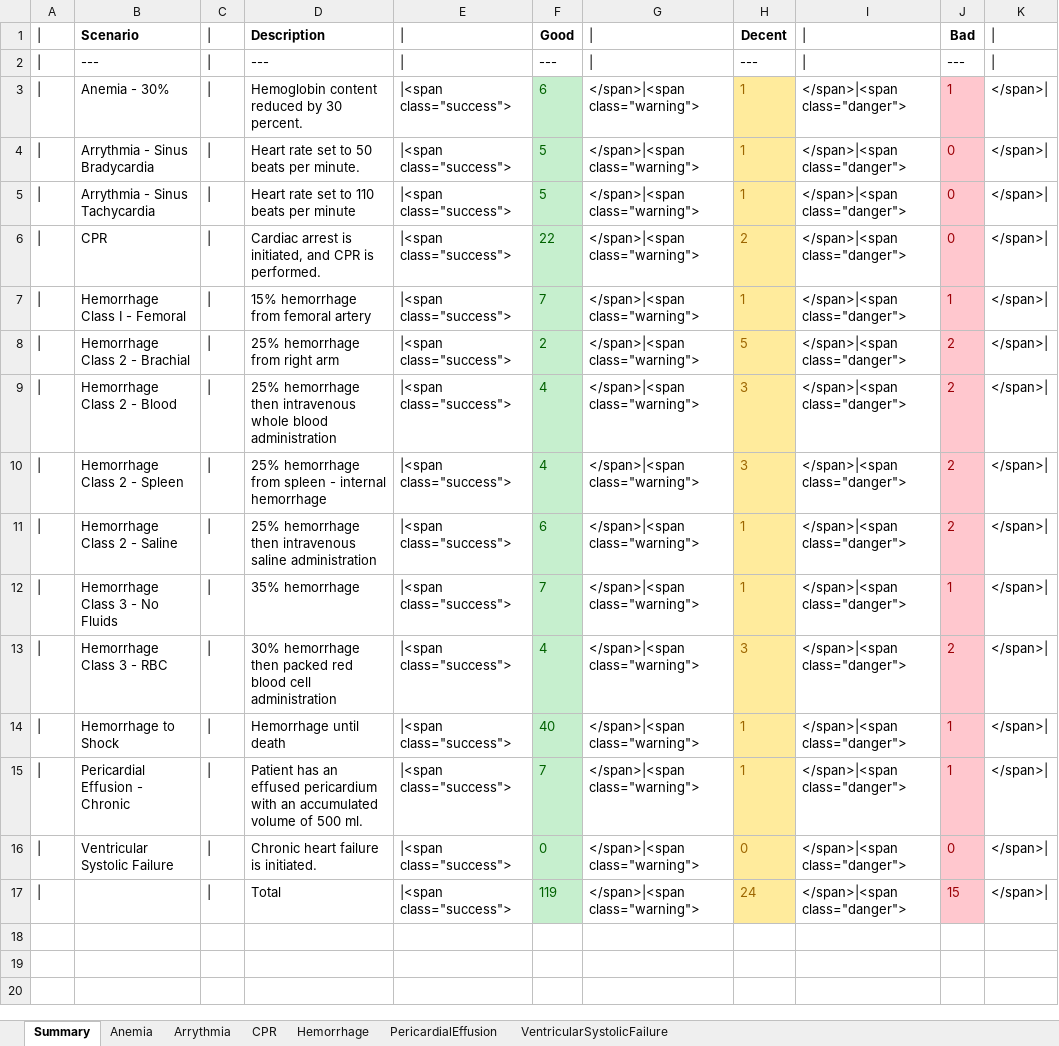
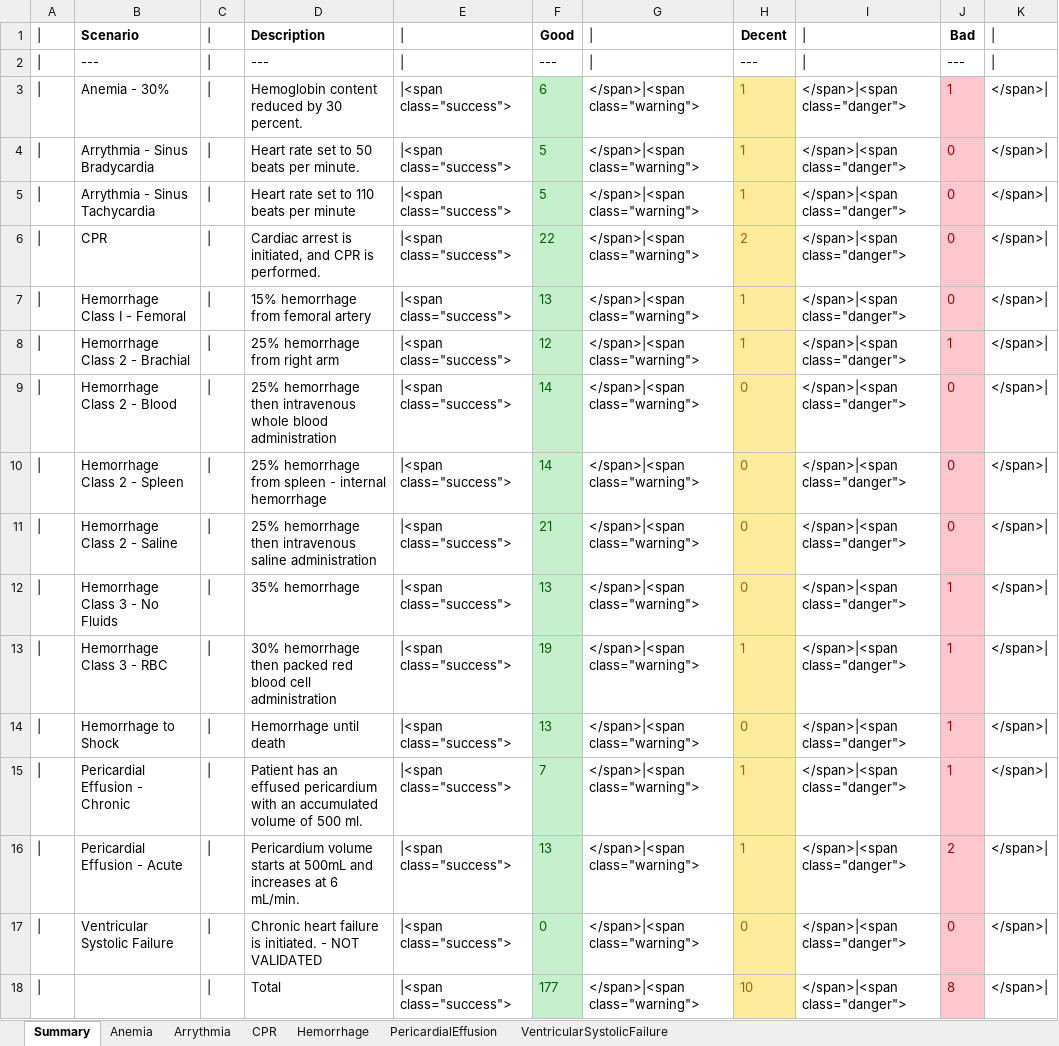
Before and after one commit to shawnhuyiwen/pulse, an Excel workbook: data/human/adult/validation/Scenarios/CardiovascularValidation.xlsx, sheet Summary, drawn as a sheet; values as stored, in another font and other column widths than the file's, no borders; addresses are those after the commit; the diff names each change by its address in the sheet, - before the commit and + after, or states it on an @@ line.

```diff
--- a/data/human/adult/validation/Scenarios/CardiovascularValidation.xlsx (sheet Summary)
+++ b/data/human/adult/validation/Scenarios/CardiovascularValidation.xlsx (sheet Summary)
-F7: 7
+F7: 13
-J7: 1
+J7: 0
-F8: 2
+F8: 12
-H8: 5
+H8: 1
-J8: 2
+J8: 1
-F9:F10: 4
+F9:F10: 14
-H9:H10: 3
+H9:H10: 0
-J9:J11: 2
+J9:J11: 0
-F11: 6
+F11: 21
-H11:H12: 1
+H11:H12: 0
-F12: 7
+F12: 13
-F13: 4
+F13: 19
-H13: 3
+H13: 1
-J13: 2
+J13: 1
-F14: 40
+F14: 13
-H14: 1
+H14: 0
+row 16: | | Pericardial Effusion - Acute | | | Pericardium volume starts at 500mL and increases at 6 mL/min. | |<span class="success"> | 13 | </span>|<span class="warning"> | 1 | </span>|<span class="danger"> | 2 | </span>
-D17: Chronic heart failure is initiated.
+D17: Chronic heart failure is initiated. - NOT VALIDATED
-F18: 119
+F18: 177
-H18: 24
+H18: 10
-J18: 15
+J18: 8
```
Also changed, not shown: sheet PericardialEffusion, sheet VentricularSystolicFailure, sheet Hemorrhage, sheet CPR, data/human/adult/validation/Scenarios/EndocrineValidation.xlsx, 2 other files.
